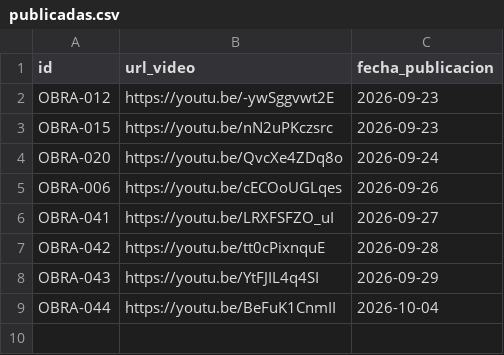
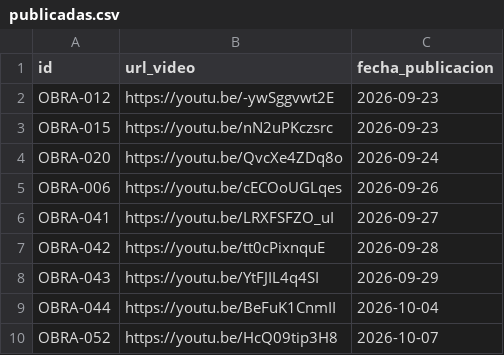
Before and after one commit to tukivirtal/canal_setiembre2026, a CSV file: 08-catalogo/publicadas.csv, drawn as a sheet; the diff names each change by its address in the sheet, - before the commit and + after, or states it on an @@ line.

```diff
--- a/08-catalogo/publicadas.csv
+++ b/08-catalogo/publicadas.csv
+row 10: OBRA-052 | https://youtu.be/HcQ09tip3H8 | 2026-10-07
```
Also changed, not shown: 08-catalogo/catalogo.csv, 08-catalogo/shorts.csv, 1 other file.
